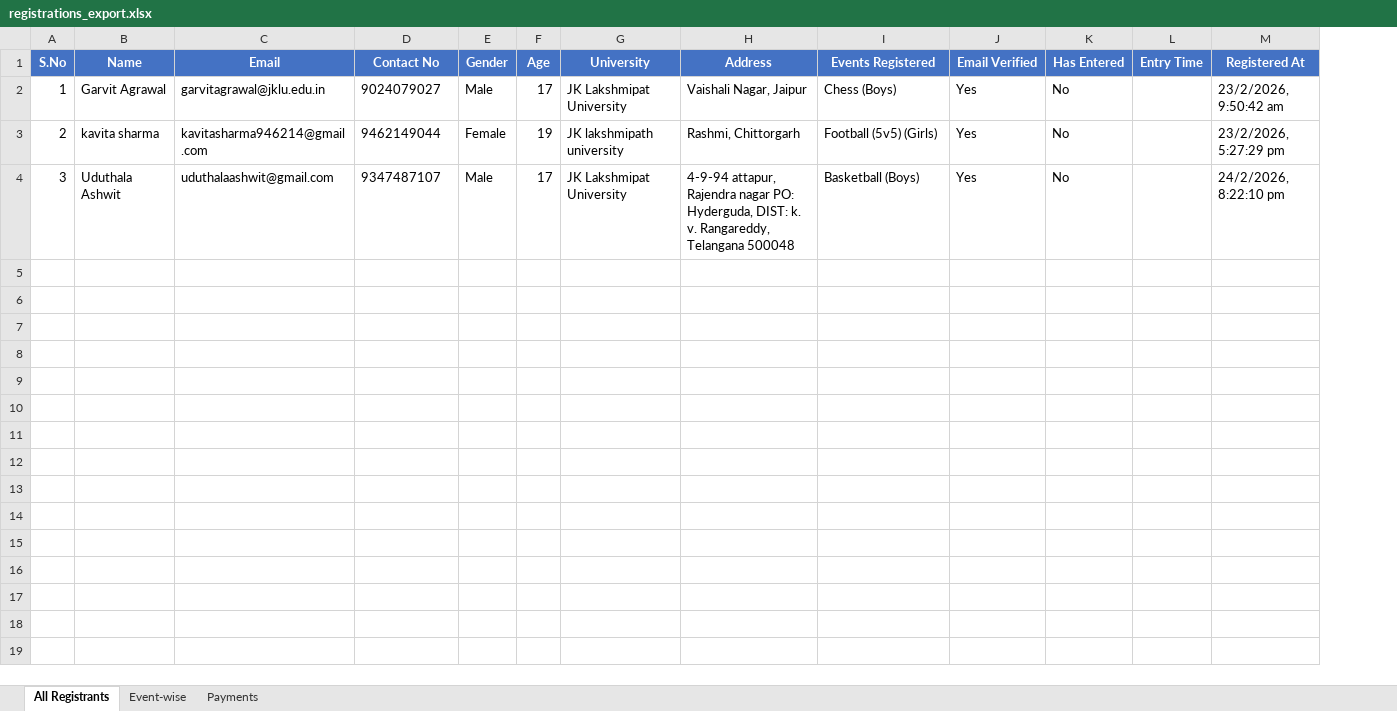
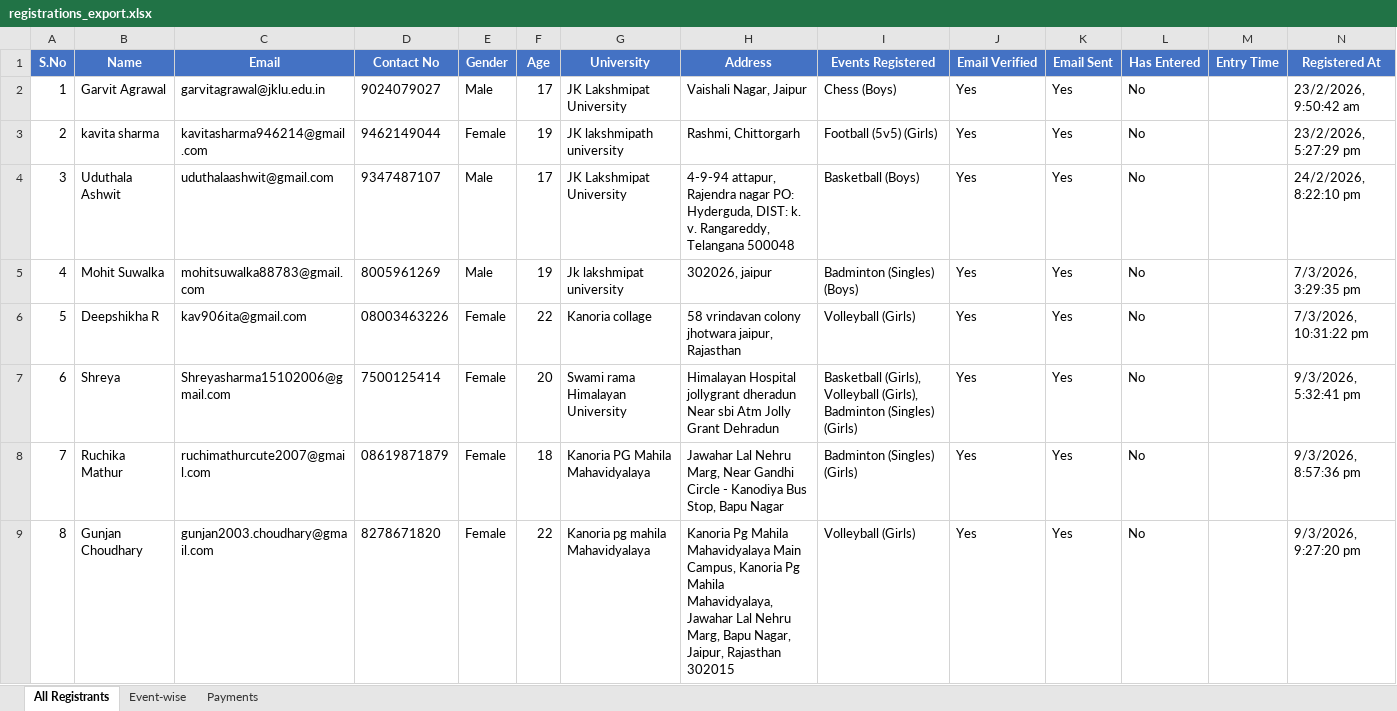
Before and after one commit to yashbansal-dev/backend_spardha, an Excel workbook: registrations_export.xlsx, sheet All Registrants, drawn as a sheet; only a part is shown; values as stored, in another font and other column widths than the file's, no borders; the diff covers the shown part only; the diff names each change by its address in the sheet, - before the commit and + after, or states it on an @@ line.

```diff
--- a/registrations_export.xlsx (sheet All Registrants)
+++ b/registrations_export.xlsx (sheet All Registrants)
+column K (Email Sent), rows 2-4: all Yes
+row 5: 4 | Mohit Suwalka | mohitsuwalka88783@gmail.com | 8005961269 | Male | 19 | Jk lakshmipat university | 302026, jaipur | Badminton (Singles) (Boys) | Yes | Yes | No |  | 7/3/2026, 3:29:35 pm
+row 6: 5 | Deepshikha R | kav906ita@gmail.com | 08003463226 | Female | 22 | Kanoria collage | 58 vrindavan colony jhotwara jaipur, Rajasthan | Volleyball (Girls) | Yes | Yes | No |  | 7/3/2026, 10:31:22 pm
+row 7: 6 | Shreya | Shreyasharma15102006@gmail.com | 7500125414 | Female | 20 | Swami rama Himalayan University | Himalayan Hospital jollygrant dheradun Near sbi Atm Jolly Grant Dehradun | Basketball (Girls), Volleyball (Girls), Badminton (Singles) (Girls) | Yes | Yes | No |  | 9/3/2026, 5:32:41 pm
+row 8: 7 | Ruchika Mathur | ruchimathurcute2007@gmail.com | 08619871879 | Female | 18 | Kanoria PG Mahila Mahavidyalaya | Jawahar Lal Nehru Marg, Near Gandhi Circle - Kanodiya Bus Stop, Bapu Nagar | Badminton (Singles) (Girls) | Yes | Yes | No |  | 9/3/2026, 8:57:36 pm
+row 9: 8 | Gunjan Choudhary | gunjan2003.choudhary@gmail.com | 8278671820 | Female | 22 | Kanoria pg mahila Mahavidyalaya | Kanoria Pg Mahila Mahavidyalaya Main Campus, Kanoria Pg Mahila Mahavidyalaya, Jawahar Lal Nehru Marg, Bapu Nagar, Jaipur, Rajasthan 302015 | Volleyball (Girls) | Yes | Yes | No |  | 9/3/2026, 9:27:20 pm
```
Also changed, not shown: 8 added rows elsewhere in this sheet, sheet Payments, sheet Event-wise, 1 other file.
